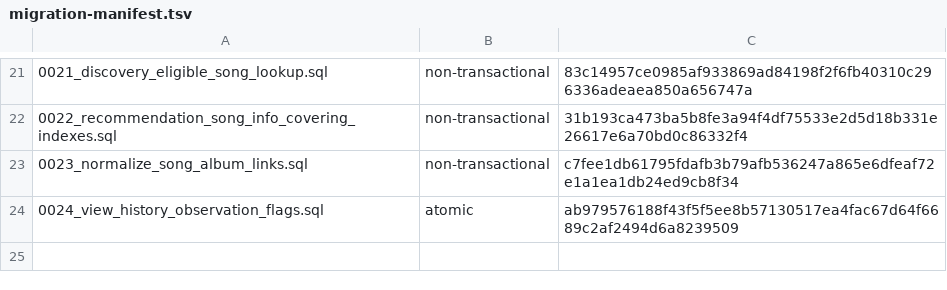
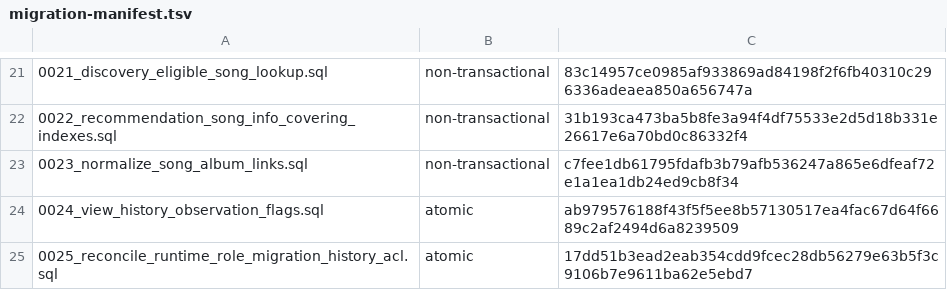
Before and after one commit to conei7/diva-player, a TSV file: backend/database/migrations/migration-manifest.tsv, drawn as a sheet; only a part is shown, gaps mark what is left out.

Commit message:
Reconcile runtime migration history privileges

```diff
--- a/backend/database/migrations/migration-manifest.tsv
+++ b/backend/database/migrations/migration-manifest.tsv
@@ -24 +24,2 @@
 0024_view_history_observation_flags.sql|atomic|ab979576188f43f5f5ee8b57130517ea4fac67d64f6689c2af2494d6a8239509
+0025_reconcile_runtime_role_migration_history_acl.sql|atomic|17dd51b3ead2eab354cdd9fcec28db56279e63b5f3c9106b7e9611ba62e5ebd7
```
Also changed, not shown: 4 other files.
